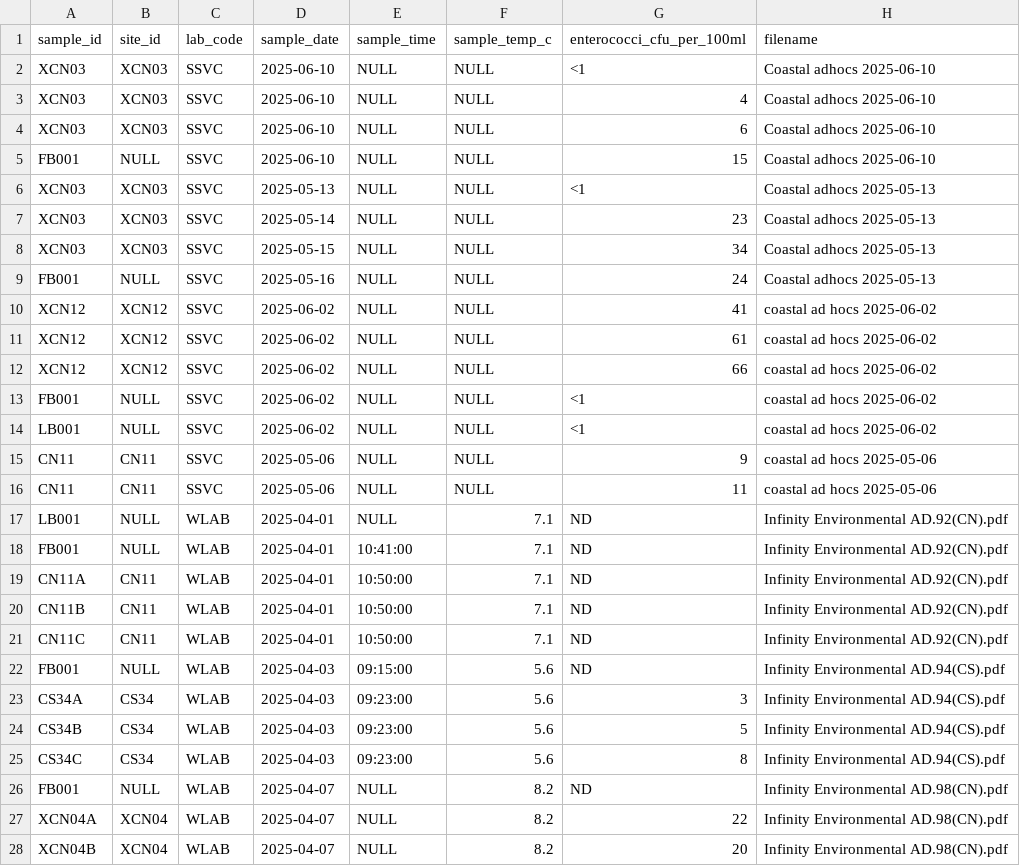
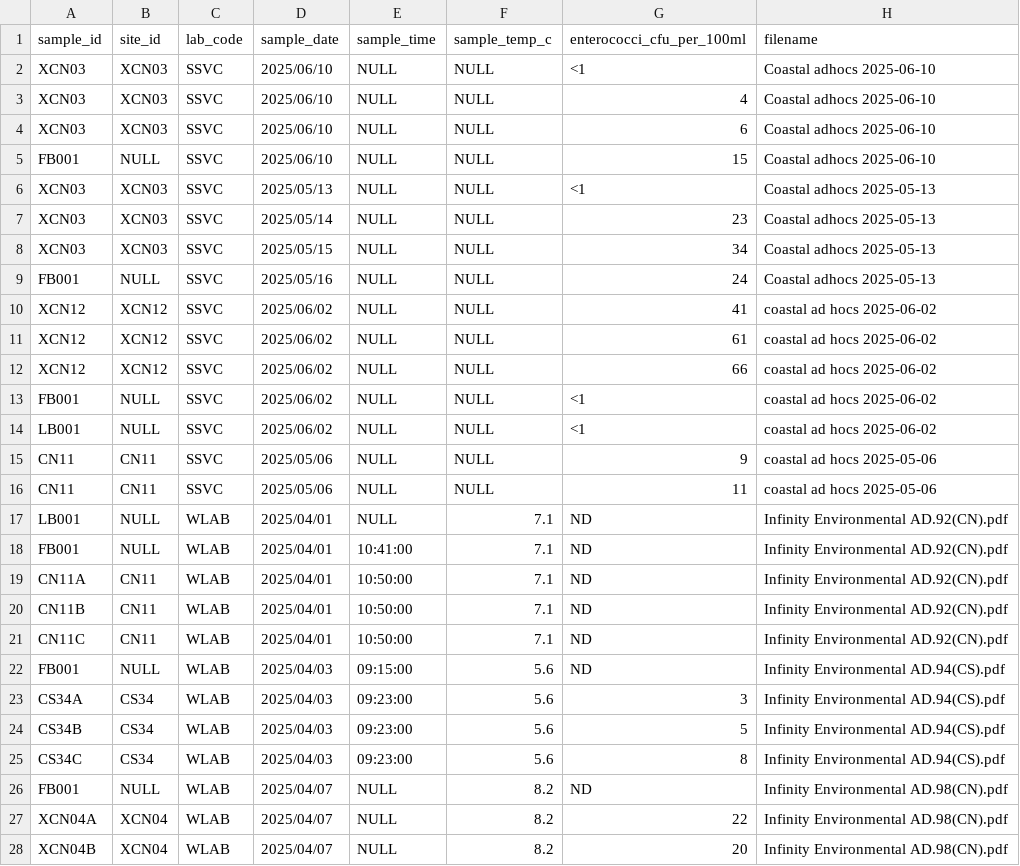
Before and after one commit to InfinityEnvironmental/190-56, a CSV file: 01 Input Data/triplicate_results.csv, drawn as a sheet; only a part is shown; the diff covers the shown part only.

Commit message:
trip data

```diff
--- a/01 Input Data/triplicate_results.csv
+++ b/01 Input Data/triplicate_results.csv
@@ -2,27 +2,27 @@
-"XCN03","XCN03","SSVC","2025-06-10",NULL,NULL,"<1","Coastal adhocs 2025-06-10"
-"XCN03","XCN03","SSVC","2025-06-10",NULL,NULL,"4","Coastal adhocs 2025-06-10"
-"XCN03","XCN03","SSVC","2025-06-10",NULL,NULL,"6","Coastal adhocs 2025-06-10"
-"FB001",NULL,"SSVC","2025-06-10",NULL,NULL,"15","Coastal adhocs 2025-06-10"
-"XCN03","XCN03","SSVC","2025-05-13",NULL,NULL,"<1","Coastal adhocs 2025-05-13"
-"XCN03","XCN03","SSVC","2025-05-14",NULL,NULL,"23","Coastal adhocs 2025-05-13"
-"XCN03","XCN03","SSVC","2025-05-15",NULL,NULL,"34","Coastal adhocs 2025-05-13"
-"FB001",NULL,"SSVC","2025-05-16",NULL,NULL,"24","Coastal adhocs 2025-05-13"
-"XCN12","XCN12","SSVC","2025-06-02",NULL,NULL,"41","coastal ad hocs 2025-06-02"
-"XCN12","XCN12","SSVC","2025-06-02",NULL,NULL,"61","coastal ad hocs 2025-06-02"
-"XCN12","XCN12","SSVC","2025-06-02",NULL,NULL,"66","coastal ad hocs 2025-06-02"
-"FB001",NULL,"SSVC","2025-06-02",NULL,NULL,"<1","coastal ad hocs 2025-06-02"
-"LB001",NULL,"SSVC","2025-06-02",NULL,NULL,"<1","coastal ad hocs 2025-06-02"
-"CN11","CN11","SSVC","2025-05-06",NULL,NULL,"9","coastal ad hocs 2025-05-06"
-"CN11","CN11","SSVC","2025-05-06",NULL,NULL,"11","coastal ad hocs 2025-05-06"
-"LB001",NULL,"WLAB","2025-04-01",NULL,"7.1","ND","Infinity Environmental AD.92(CN).pdf"
-"FB001",NULL,"WLAB","2025-04-01","10:41:00","7.1","ND","Infinity Environmental AD.92(CN).pdf"
-"CN11A","CN11","WLAB","2025-04-01","10:50:00","7.1","ND","Infinity Environmental AD.92(CN).pdf"
-"CN11B","CN11","WLAB","2025-04-01","10:50:00","7.1","ND","Infinity Environmental AD.92(CN).pdf"
-"CN11C","CN11","WLAB","2025-04-01","10:50:00","7.1","ND","Infinity Environmental AD.92(CN).pdf"
-"FB001",NULL,"WLAB","2025-04-03","09:15:00","5.6","ND","Infinity Environmental AD.94(CS).pdf"
-"CS34A","CS34","WLAB","2025-04-03","09:23:00","5.6","3","Infinity Environmental AD.94(CS).pdf"
-"CS34B","CS34","WLAB","2025-04-03","09:23:00","5.6","5","Infinity Environmental AD.94(CS).pdf"
-"CS34C","CS34","WLAB","2025-04-03","09:23:00","5.6","8","Infinity Environmental AD.94(CS).pdf"
-"FB001",NULL,"WLAB","2025-04-07",NULL,"8.2","ND","Infinity Environmental AD.98(CN).pdf"
-"XCN04A","XCN04","WLAB","2025-04-07",NULL,"8.2","22","Infinity Environmental AD.98(CN).pdf"
-"XCN04B","XCN04","WLAB","2025-04-07",NULL,"8.2","20","Infinity Environmental AD.98(CN).pdf"
+XCN03,XCN03,SSVC,2025/06/10,NULL,NULL,<1,Coastal adhocs 2025-06-10
+XCN03,XCN03,SSVC,2025/06/10,NULL,NULL,4,Coastal adhocs 2025-06-10
+XCN03,XCN03,SSVC,2025/06/10,NULL,NULL,6,Coastal adhocs 2025-06-10
+FB001,NULL,SSVC,2025/06/10,NULL,NULL,15,Coastal adhocs 2025-06-10
+XCN03,XCN03,SSVC,2025/05/13,NULL,NULL,<1,Coastal adhocs 2025-05-13
+XCN03,XCN03,SSVC,2025/05/14,NULL,NULL,23,Coastal adhocs 2025-05-13
+XCN03,XCN03,SSVC,2025/05/15,NULL,NULL,34,Coastal adhocs 2025-05-13
+FB001,NULL,SSVC,2025/05/16,NULL,NULL,24,Coastal adhocs 2025-05-13
+XCN12,XCN12,SSVC,2025/06/02,NULL,NULL,41,coastal ad hocs 2025-06-02
+XCN12,XCN12,SSVC,2025/06/02,NULL,NULL,61,coastal ad hocs 2025-06-02
+XCN12,XCN12,SSVC,2025/06/02,NULL,NULL,66,coastal ad hocs 2025-06-02
+FB001,NULL,SSVC,2025/06/02,NULL,NULL,<1,coastal ad hocs 2025-06-02
+LB001,NULL,SSVC,2025/06/02,NULL,NULL,<1,coastal ad hocs 2025-06-02
+CN11,CN11,SSVC,2025/05/06,NULL,NULL,9,coastal ad hocs 2025-05-06
+CN11,CN11,SSVC,2025/05/06,NULL,NULL,11,coastal ad hocs 2025-05-06
+LB001,NULL,WLAB,2025/04/01,NULL,7.1,ND,Infinity Environmental AD.92(CN).pdf
+FB001,NULL,WLAB,2025/04/01,10:41:00,7.1,ND,Infinity Environmental AD.92(CN).pdf
+CN11A,CN11,WLAB,2025/04/01,10:50:00,7.1,ND,Infinity Environmental AD.92(CN).pdf
+CN11B,CN11,WLAB,2025/04/01,10:50:00,7.1,ND,Infinity Environmental AD.92(CN).pdf
+CN11C,CN11,WLAB,2025/04/01,10:50:00,7.1,ND,Infinity Environmental AD.92(CN).pdf
+FB001,NULL,WLAB,2025/04/03,09:15:00,5.6,ND,Infinity Environmental AD.94(CS).pdf
+CS34A,CS34,WLAB,2025/04/03,09:23:00,5.6,3,Infinity Environmental AD.94(CS).pdf
+CS34B,CS34,WLAB,2025/04/03,09:23:00,5.6,5,Infinity Environmental AD.94(CS).pdf
+CS34C,CS34,WLAB,2025/04/03,09:23:00,5.6,8,Infinity Environmental AD.94(CS).pdf
+FB001,NULL,WLAB,2025/04/07,NULL,8.2,ND,Infinity Environmental AD.98(CN).pdf
+XCN04A,XCN04,WLAB,2025/04/07,NULL,8.2,22,Infinity Environmental AD.98(CN).pdf
+XCN04B,XCN04,WLAB,2025/04/07,NULL,8.2,20,Infinity Environmental AD.98(CN).pdf
```
Also changed, not shown: 90 edited cells elsewhere in this file.
